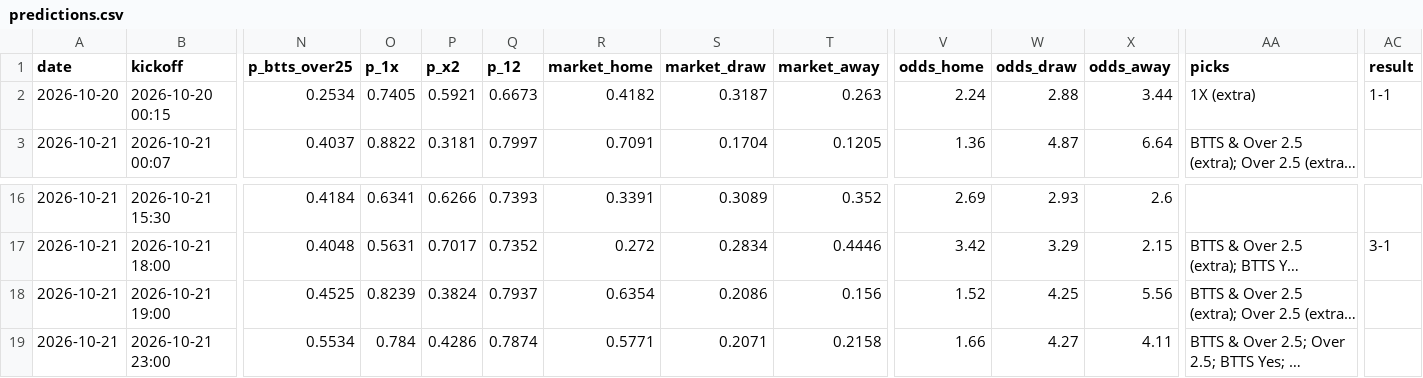
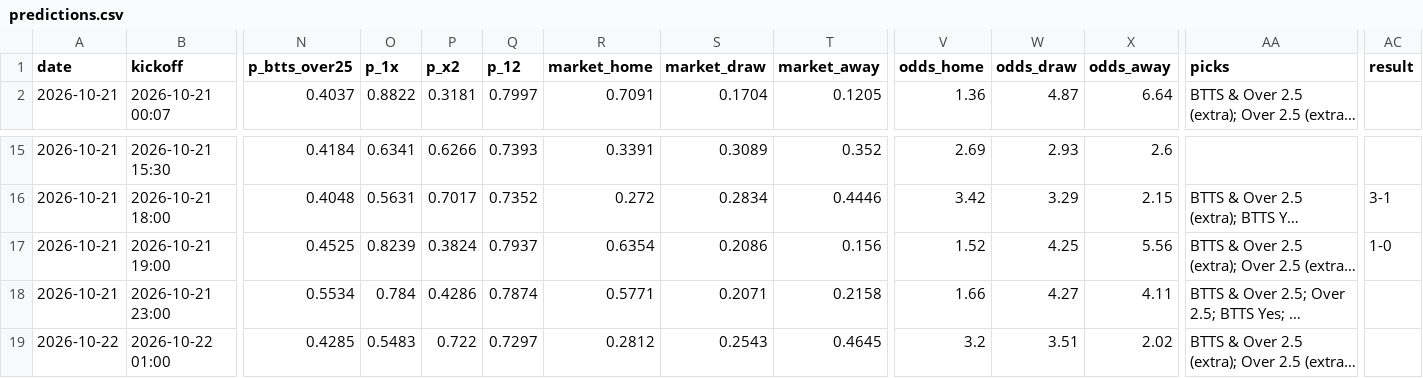
Before and after one commit to G71212/G71212, a CSV file: predictions.csv, drawn as a sheet; only a part is shown, gaps mark what is left out; the shorter side is filled out with more unchanged rows; long unchanged cells end in …; removed rows and columns are numbered as before the commit, all else as after; rows hold the shown columns only; the diff names each change by its address in the sheet, - before the commit and + after, or states it on an @@ line.

```diff
--- a/predictions.csv
+++ b/predictions.csv
-row 2: 2026-10-20 | 2026-10-20 00:15 | 0.2534 | 0.7405 | 0.5921 | 0.6673 | 0.4182 | 0.3187 | 0.263 | 2.24 | 2.88 | 3.44 | 1X (extra) | 1-1
-AC17 (result): (empty)
+AC17 (result): 1-0
```
Also changed, not shown: 5 other files.
